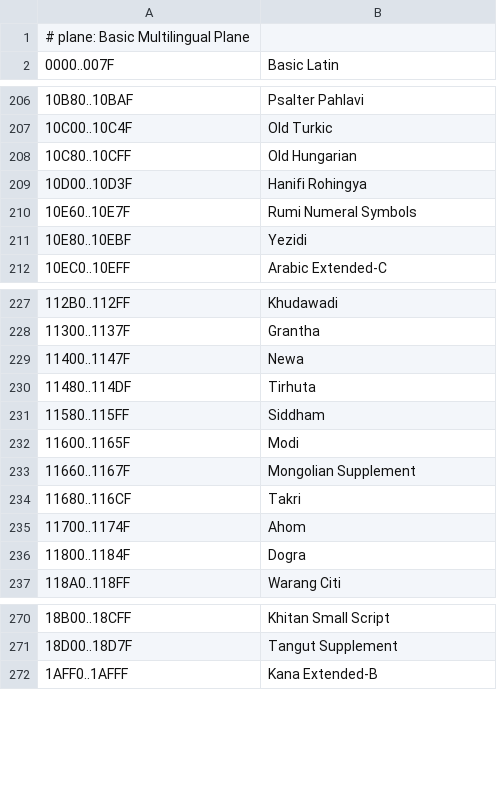
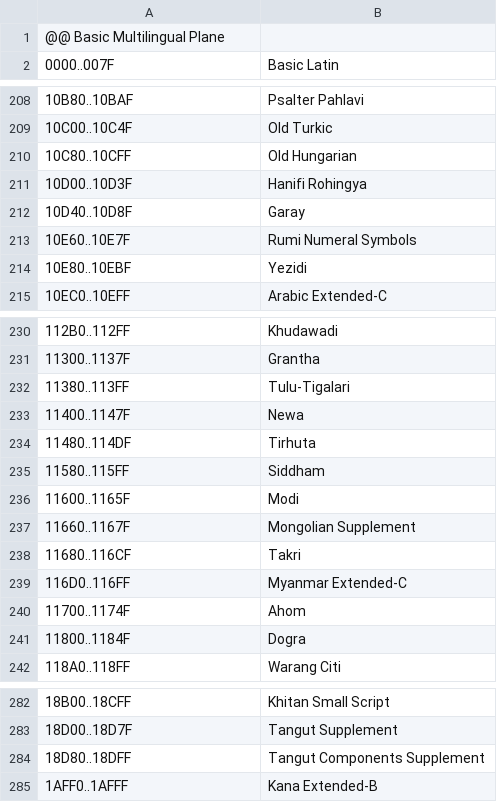
Before and after one commit to itsib/unicode-symbols, a CSV file: resources/data/blocks.csv, drawn as a sheet; only a part is shown, gaps mark what is left out; the diff covers the shown part only; the diff names each change by its address in the sheet, - before the commit and + after, or states it on an @@ line.

```diff
--- a/resources/data/blocks.csv
+++ b/resources/data/blocks.csv
-A1: # plane: Basic Multilingual Plane
+A1: @@ Basic Multilingual Plane
+row 212: 10D40..10D8F | Garay
+row 232: 11380..113FF | Tulu-Tigalari
+row 239: 116D0..116FF | Myanmar Extended-C
+row 284: 18D80..18DFF | Tangut Components Supplement
```
Also changed, not shown: 14 added rows and 6 edited cells elsewhere in this file, src/assets/data/blocks.csv, 35 other files.
